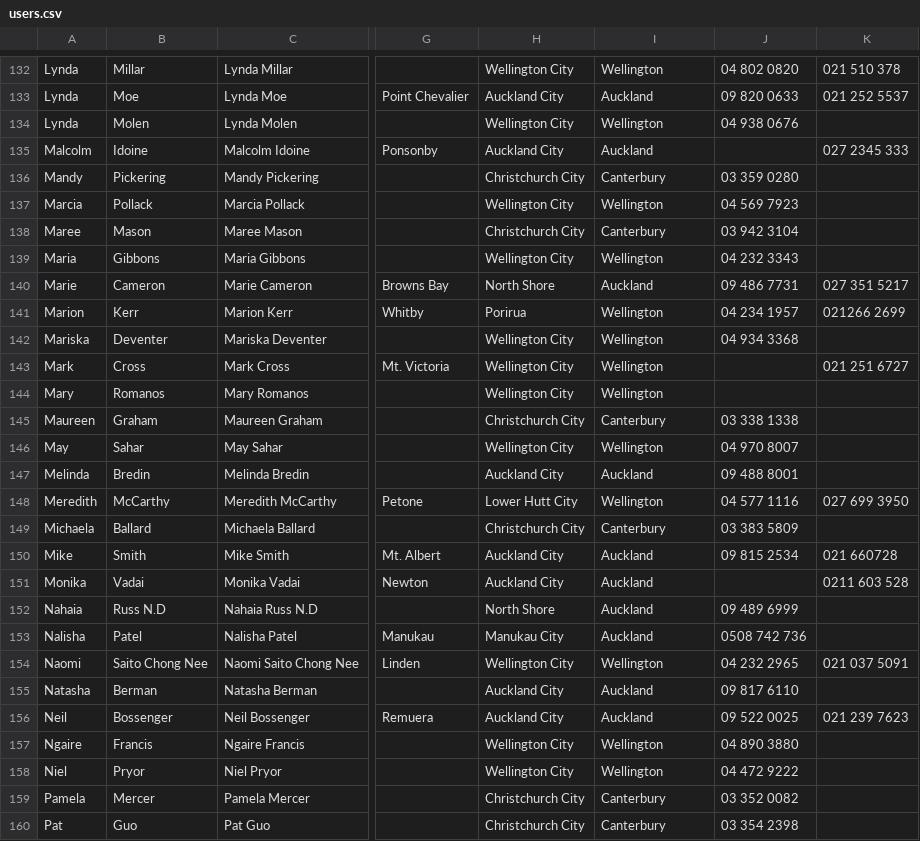
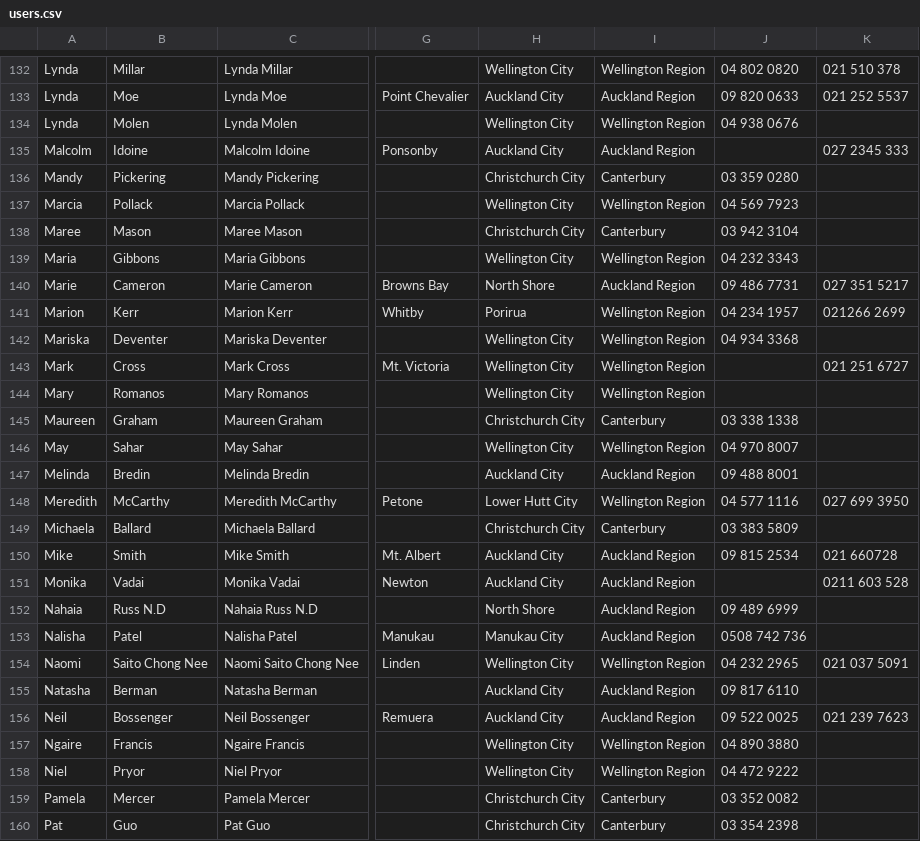
Before and after one commit to cbonnet99/cbba, a CSV file: csv/users.csv, drawn as a sheet; only a part is shown, gaps mark what is left out; the diff covers the shown part only; the diff names each change by its address in the sheet, - before the commit and + after, or states it on an @@ line.

Commit message:
Changed Well and Auck to Well Region and Auck Region

```diff
--- a/csv/users.csv
+++ b/csv/users.csv
-I132: Wellington
+I132: Wellington Region
-I133: Auckland
+I133: Auckland Region
-I134: Wellington
+I134: Wellington Region
-I135: Auckland
+I135: Auckland Region
-I137: Wellington
+I137: Wellington Region
-I139: Wellington
+I139: Wellington Region
-I140: Auckland
+I140: Auckland Region
-I141:I144: Wellington
+I141:I144: Wellington Region
-I146: Wellington
+I146: Wellington Region
-I147: Auckland
+I147: Auckland Region
-I148: Wellington
+I148: Wellington Region
-I150:I153: Auckland
+I150:I153: Auckland Region
-I154: Wellington
+I154: Wellington Region
-I155:I156: Auckland
+I155:I156: Auckland Region
-I157:I158: Wellington
+I157:I158: Wellington Region
```
Also changed, not shown: 122 edited cells elsewhere in this file, csv/districts.csv, csv/small_users.csv, 6 other files.
